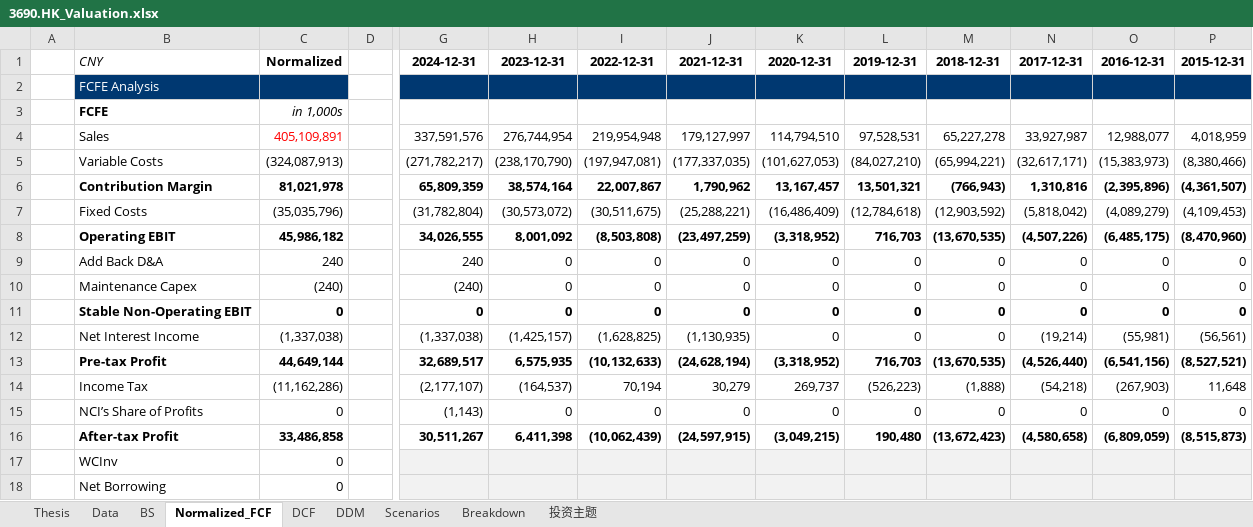
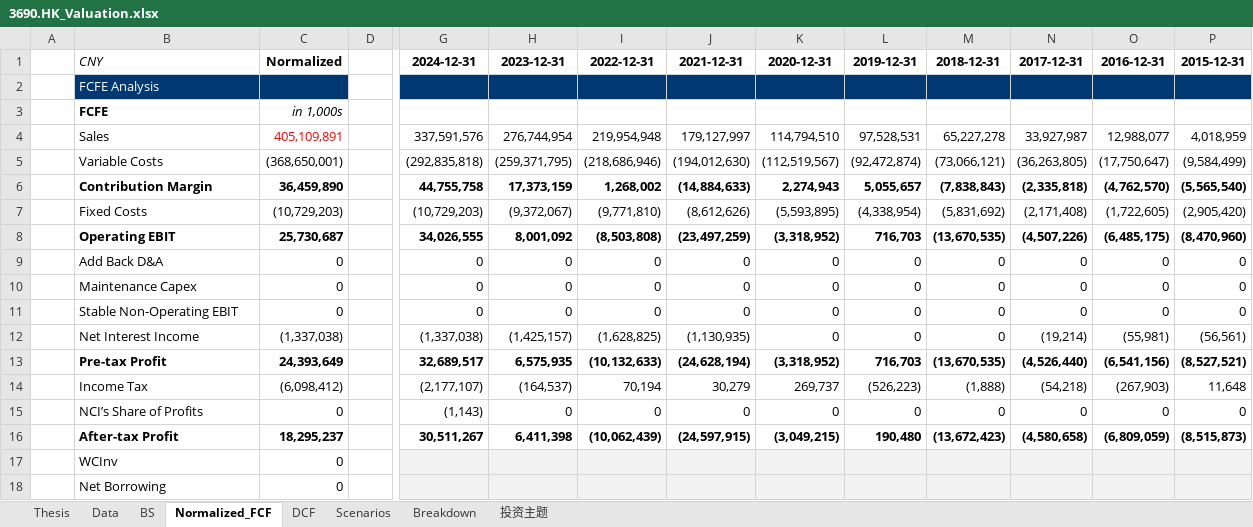
Before and after one commit to JerryChenz/Invest_Proc_1, an Excel workbook: financial_models/opportunities/3690.HK_Valuation.xlsx, sheet Normalized_FCF, drawn as a sheet; only a part is shown, gaps mark what is left out; values as stored, in another font and other column widths than the file's, no borders; conditional formats not drawn; removed rows and columns are numbered as before the commit, all else as after; rows hold the shown columns only; the diff covers the shown part only; the diff names each change by its address in the sheet, - before the commit and + after, or states it on an @@ line.

```diff
--- a/financial_models/opportunities/3690.HK_Valuation.xlsx (sheet Normalized_FCF)
+++ b/financial_models/opportunities/3690.HK_Valuation.xlsx (sheet Normalized_FCF)
-sheet tab: DDM
-row 5:  | Variable Costs | (324,087,913) |  | (271,782,217) | (238,170,790) | (197,947,081) | (177,337,035) | (101,627,053) | (84,027,210) | (65,994,221) | (32,617,171) | (15,383,973) | (8,380,466)
-row 6:  | Contribution Margin | 81,021,978 |  | 65,809,359 | 38,574,164 | 22,007,867 | 1,790,962 | 13,167,457 | 13,501,321 | (766,943) | 1,310,816 | (2,395,896) | (4,361,507)
-row 7:  | Fixed Costs | (35,035,796) |  | (31,782,804) | (30,573,072) | (30,511,675) | (25,288,221) | (16,486,409) | (12,784,618) | (12,903,592) | (5,818,042) | (4,089,279) | (4,109,453)
+row 5:  | Variable Costs | (368,650,001) |  | (292,835,818) | (259,371,795) | (218,686,946) | (194,012,630) | (112,519,567) | (92,472,874) | (73,066,121) | (36,263,805) | (17,750,647) | (9,584,499)
+row 6:  | Contribution Margin | 36,459,890 |  | 44,755,758 | 17,373,159 | 1,268,002 | (14,884,633) | 2,274,943 | 5,055,657 | (7,838,843) | (2,335,818) | (4,762,570) | (5,565,540)
+row 7:  | Fixed Costs | (10,729,203) |  | (10,729,203) | (9,372,067) | (9,771,810) | (8,612,626) | (5,593,895) | (4,338,954) | (5,831,692) | (2,171,408) | (1,722,605) | (2,905,420)
-C8: 45,986,182
+C8: 25,730,687
-C9: 240
+C9: 0
-G9: 240
+G9: 0
-C10: (240)
+C10: 0
-G10: (240)
+G10: 0
-B11:C11 bold: on
+B11:C11 bold: off
-G11:P11 bold: on
+G11:P11 bold: off
-C13: 44,649,144
+C13: 24,393,649
-C14: (11,162,286)
+C14: (6,098,412)
-C16: 33,486,858
+C16: 18,295,237
```
Also changed, not shown: 5 added rows, 7 removed rows, 2 moved rows, 23 edited cells and cell formats elsewhere in this sheet, sheet DCF, sheet Scenarios, sheet Thesis, sheet 投资主题, sheet BS, sheet Data, formulas that keep their value, financial_models/level2_screener.xlsx, 1 other file.
